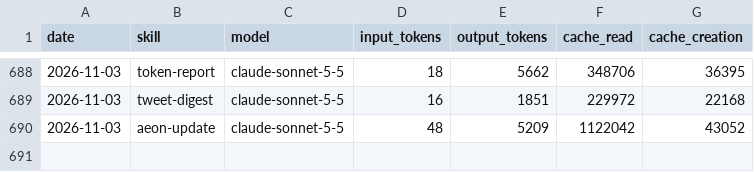
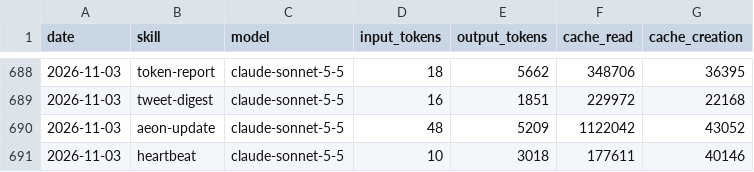
Before and after one commit to aeonfun/aeon-agent, a CSV file: memory/token-usage.csv, drawn as a sheet; only a part is shown, gaps mark what is left out.

Commit message:
chore(heartbeat): auto-commit 2026-11-03

```diff
--- a/memory/token-usage.csv
+++ b/memory/token-usage.csv
@@ -690 +690,2 @@ date,skill,model,input_tokens,output_tokens,cache_read,cache_creation
 2026-11-03,aeon-update,claude-sonnet-5-5,48,5209,1122042,43052
+2026-11-03,heartbeat,claude-sonnet-5-5,10,3018,177611,40146
```
Also changed, not shown: 3 other files.
